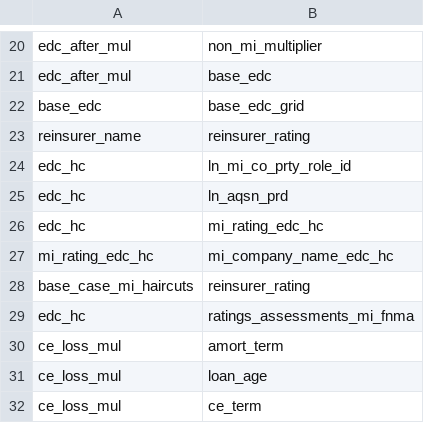
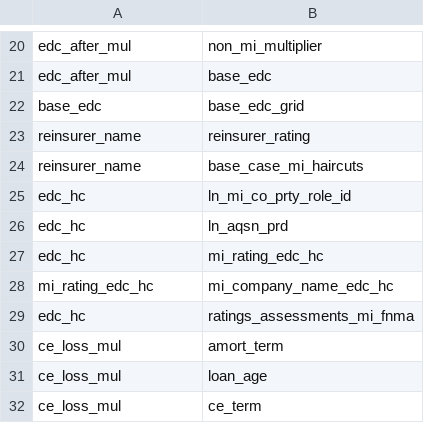
Before and after one commit to ebrire/neo4j, a CSV file: relationships.csv, drawn as a sheet; only a part is shown, gaps mark what is left out.

Commit message:
Update relationships.csv

```diff
--- a/relationships.csv
+++ b/relationships.csv
@@ -23,2 +23,3 @@ base_edc,base_edc_grid
 reinsurer_name,reinsurer_rating
+reinsurer_name,base_case_mi_haircuts
 edc_hc,ln_mi_co_prty_role_id
@@ -27,3 +28,2 @@ edc_hc,mi_rating_edc_hc
 mi_rating_edc_hc,mi_company_name_edc_hc
-base_case_mi_haircuts,reinsurer_rating
 edc_hc,ratings_assessments_mi_fnma
```
